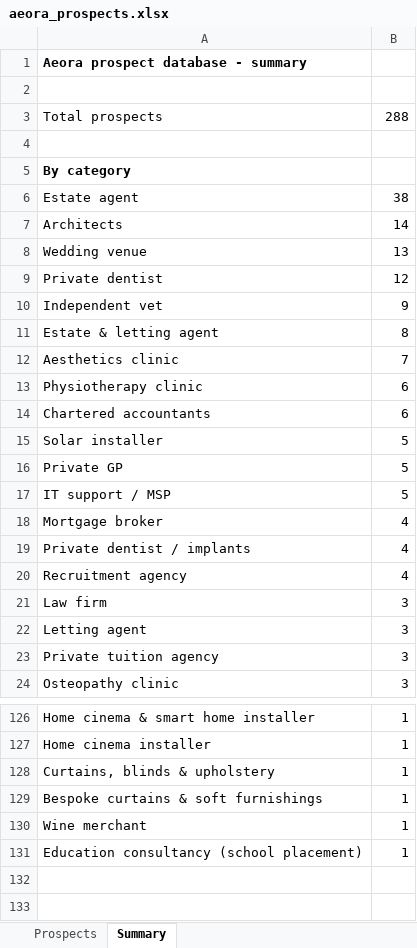
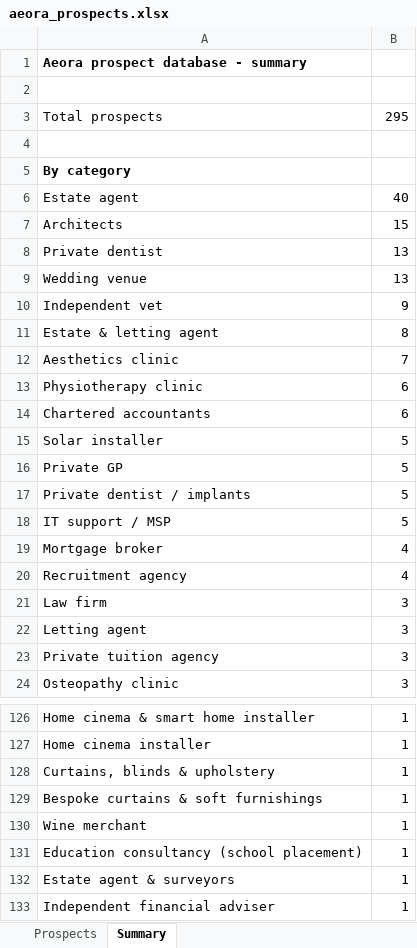
Before and after one commit to houghtonstudioco-afk/Houghton-property-partners, an Excel workbook: prospects/aeora_prospects.xlsx, sheet Summary, drawn as a sheet; only a part is shown, gaps mark what is left out; values as stored, in another font and other column widths than the file's, no borders; removed rows and columns are numbered as before the commit, all else as after; the diff names each change by its address in the sheet, - before the commit and + after, or states it on an @@ line.

```diff
--- a/prospects/aeora_prospects.xlsx (sheet Summary)
+++ b/prospects/aeora_prospects.xlsx (sheet Summary)
-B3: 288
+B3: 295
-B6: 38
+B6: 40
-B7: 14
+B7: 15
+row 8: Private dentist | 13
-row 9: Private dentist | 12
+row 17: Private dentist / implants | 5
-row 19: Private dentist / implants | 4
+row 132: Estate agent & surveyors | 1
+row 133: Independent financial adviser | 1
```
Also changed, not shown: sheet Prospects, 2 other files.
